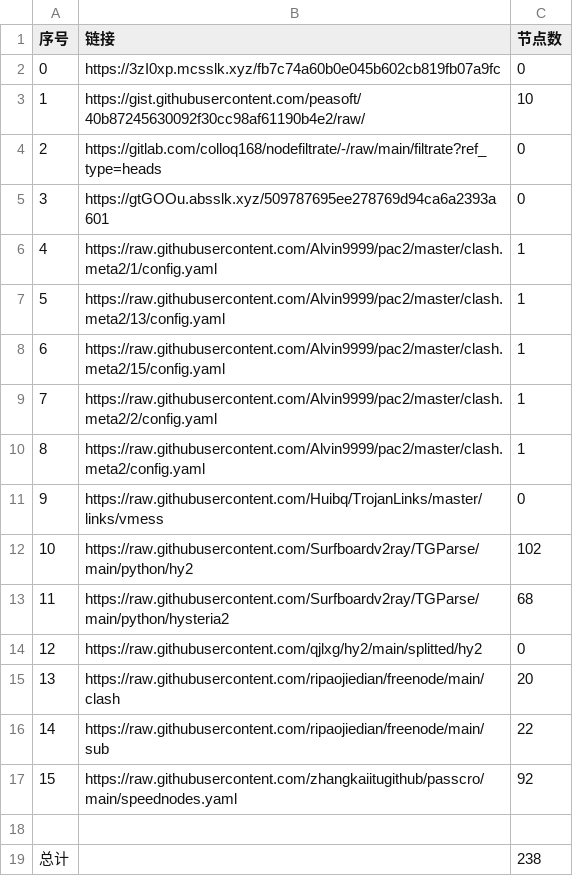
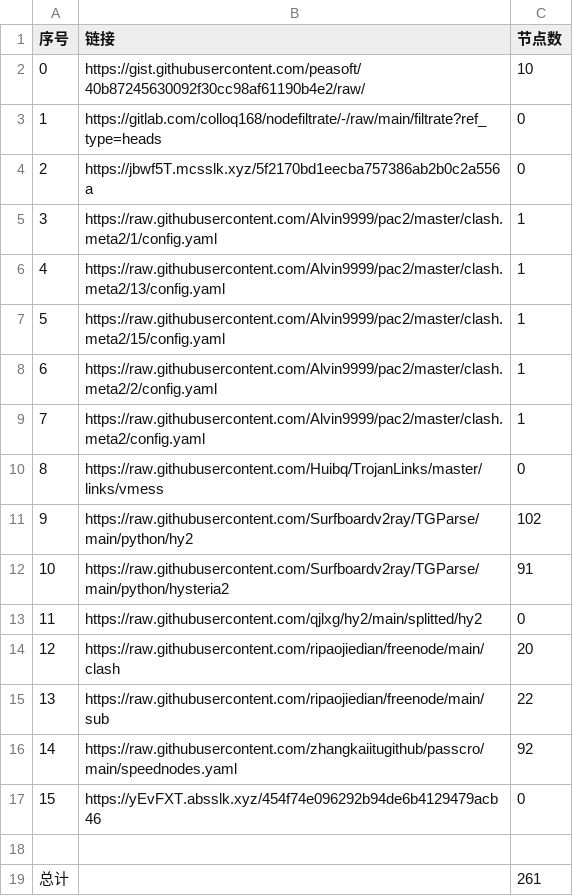
Before and after one commit to sileopro/NoMoreWalls, a CSV file: list_result.csv, drawn as a sheet; removed rows and columns are numbered as before the commit, all else as after; the diff names each change by its address in the sheet, - before the commit and + after, or states it on an @@ line.

```diff
--- a/list_result.csv
+++ b/list_result.csv
-row 2: 0 | https://3zI0xp.mcsslk.xyz/fb7c74a60b0e045b602cb819fb07a9fc | 0
@@ column A (序号) renumbered between rows 2 and 16 @@
-B4 (链接): https://gtGOOu.absslk.xyz/509787695ee278769d94ca6a2393a601
+B4 (链接): https://jbwf5T.mcsslk.xyz/5f2170bd1eecba757386ab2b0c2a556a
-C12 (节点数): 68
+C12 (节点数): 91
+row 17: 15 | https://yEvFXT.absslk.xyz/454f74e096292b94de6b4129479acb46 | 0
-C19 (节点数): 238
+C19 (节点数): 261
```
Also changed, not shown: 6 other files.
